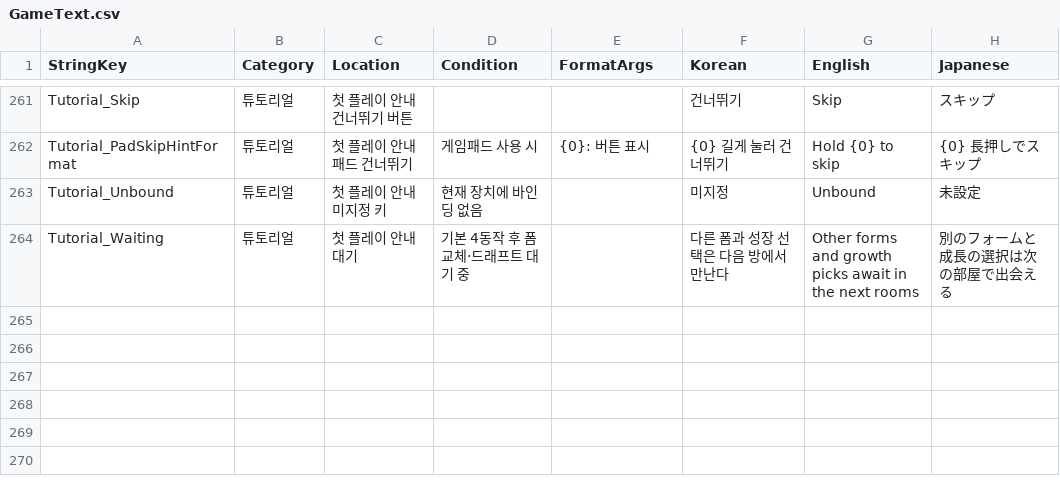
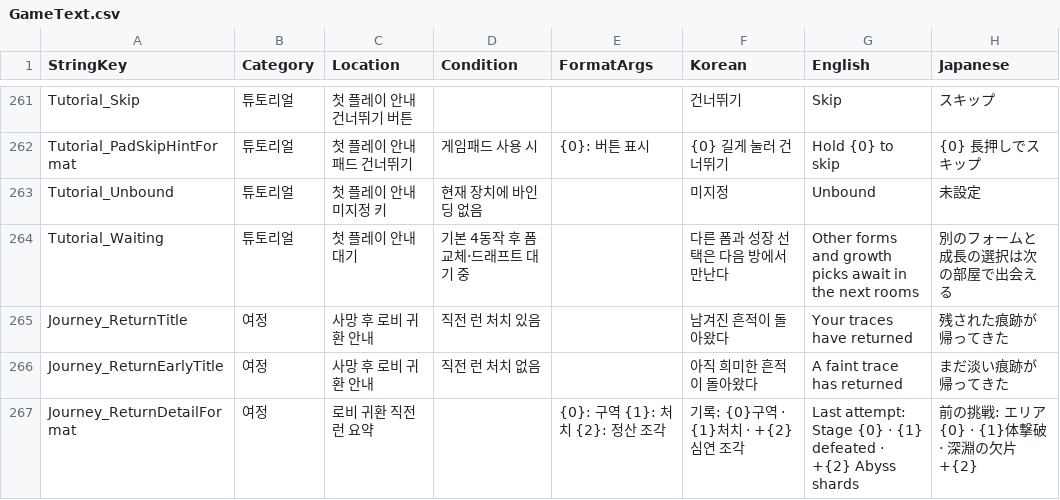
Before and after one commit to jaechang92/Abyss, a CSV file: Assets/Resources/Data/GameText.csv, drawn as a sheet; only a part is shown, gaps mark what is left out; the diff names each change by its address in the sheet, - before the commit and + after, or states it on an @@ line.

Commit message:
feat: add journey reward form and boss presentation feedback

```diff
--- a/Assets/Resources/Data/GameText.csv
+++ b/Assets/Resources/Data/GameText.csv
+row 265: Journey_ReturnTitle | 여정 | 사망 후 로비 귀환 안내 | 직전 런 처치 있음 |  | 남겨진 흔적이 돌아왔다 | Your traces have returned | 残された痕跡が帰ってきた
+row 266: Journey_ReturnEarlyTitle | 여정 | 사망 후 로비 귀환 안내 | 직전 런 처치 없음 |  | 아직 희미한 흔적이 돌아왔다 | A faint trace has returned | まだ淡い痕跡が帰ってきた
+row 267: Journey_ReturnDetailFormat | 여정 | 로비 귀환 직전 런 요약 |  | {0}: 구역 {1}: 처치 {2}: 정산 조각 | 기록: {0}구역 · {1}처치 · +{2}심연 조각 | Last attempt: Stage {0} · {1} defeated · +{2} Abyss shards | 前の挑戦: エリア{0} · {1}体撃破 · 深淵の欠片+{2}
```
Also changed, not shown: 45 other files.
